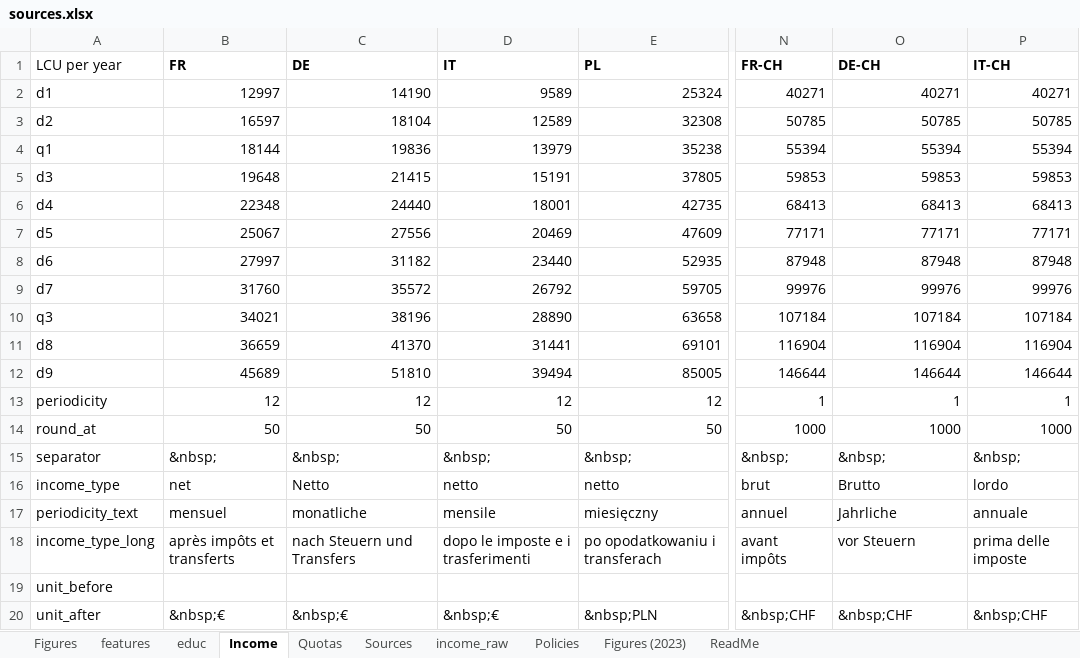
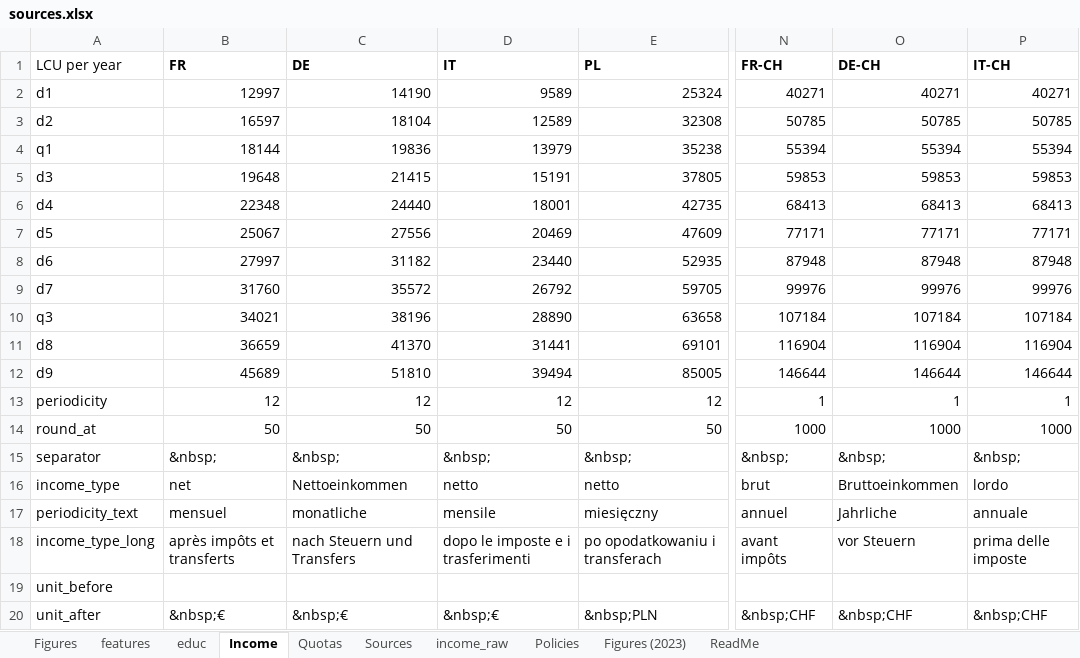
Before and after one commit to bixiou/robustness_global_redistr, an Excel workbook: questionnaire/sources.xlsx, sheet Income, drawn as a sheet; only a part is shown, gaps mark what is left out; values as stored, in another font and other column widths than the file's, no borders; the diff names each change by its address in the sheet, - before the commit and + after, or states it on an @@ line.

```diff
--- a/questionnaire/sources.xlsx (sheet Income)
+++ b/questionnaire/sources.xlsx (sheet Income)
-C16 (DE): Netto
+C16 (DE): Nettoeinkommen
-O16 (DE-CH): Brutto
+O16 (DE-CH): Bruttoeinkommen
```
Also changed, not shown: sheet features, sheet educ, 2 other files.
